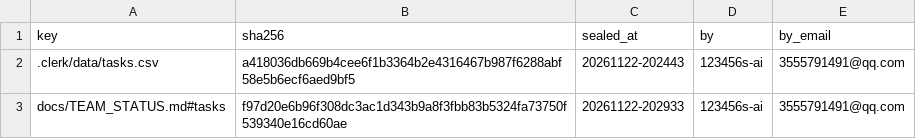
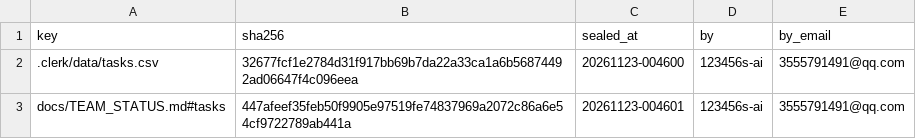
Before and after one commit to IweirdoI/OmniAble, a CSV file: .clerk/seal/seal.csv, drawn as a sheet.

```diff
--- a/.clerk/seal/seal.csv
+++ b/.clerk/seal/seal.csv
@@ -1,3 +1,3 @@
 key,sha256,sealed_at,by,by_email
-.clerk/data/tasks.csv,a418036db669b4cee6f1b3364b2e4316467b987f6288abf58e5b6ecf6aed9bf5,20261122-202443,123456s-ai,3555791491@qq.com
-docs/TEAM_STATUS.md#tasks,f97d20e6b96f308dc3ac1d343b9a8f3fbb83b5324fa73750f539340e16cd60ae,20261122-202933,123456s-ai,3555791491@qq.com
+.clerk/data/tasks.csv,32677fcf1e2784d31f917bb69b7da22a33ca1a6b56874492ad06647f4c096eea,20261123-004600,123456s-ai,3555791491@qq.com
+docs/TEAM_STATUS.md#tasks,447afeef35feb50f9905e97519fe74837969a2072c86a6e54cf9722789ab441a,20261123-004601,123456s-ai,3555791491@qq.com
```
Also changed, not shown: .clerk/data/tasks.csv, 1 other file.
